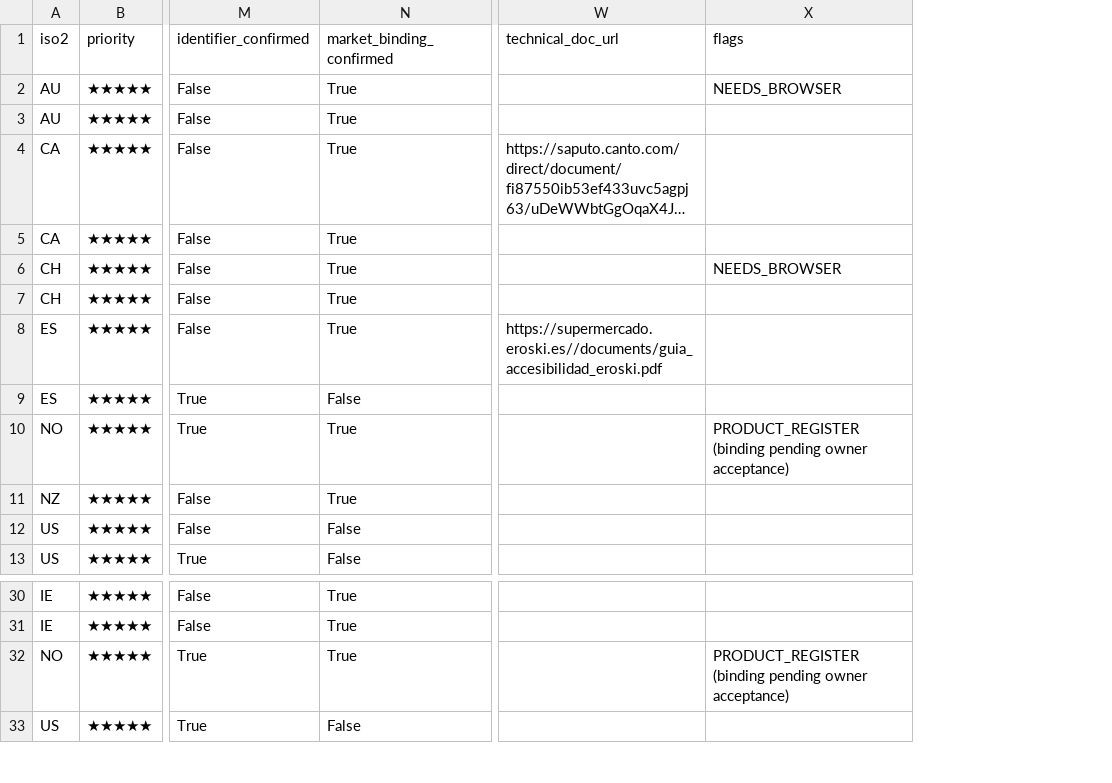
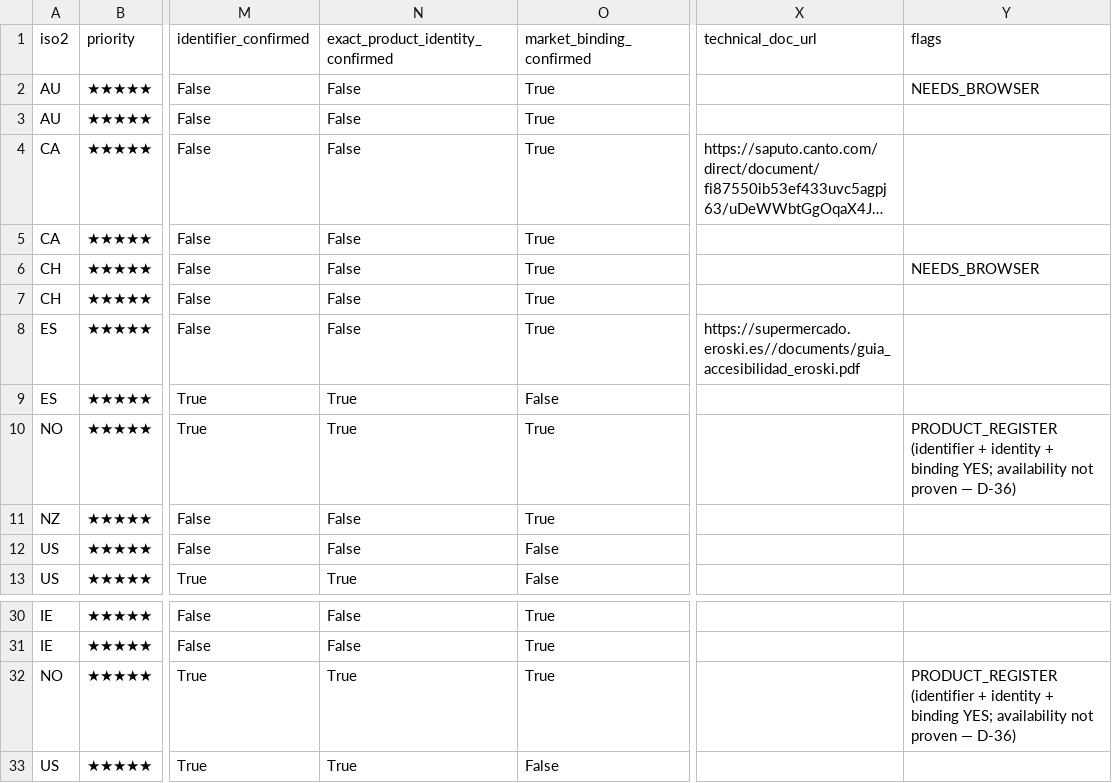
Before and after one commit to pinguinointelligence/pinguino-intelligence-v1, a CSV file: reports/a03/research_evidence_catalogue.csv, drawn as a sheet; only a part is shown, gaps mark what is left out; long unchanged cells end in …; addresses are those after the commit; the diff names each change by its address in the sheet, - before the commit and + after, or states it on an @@ line.

```diff
--- a/reports/a03/research_evidence_catalogue.csv
+++ b/reports/a03/research_evidence_catalogue.csv
+column N (exact_product_identity_confirmed), rows 2-13: False | False | False | False | False | False | False | True | True | False | False | True; rows 30-33: False | False | True | True
-Y10 (flags): PRODUCT_REGISTER (binding pending owner acceptance)
+Y10 (flags): PRODUCT_REGISTER (identifier + identity + binding YES; availability not proven — D-36)
-Y32 (flags): PRODUCT_REGISTER (binding pending owner acceptance)
+Y32 (flags): PRODUCT_REGISTER (identifier + identity + binding YES; availability not proven — D-36)
```
Also changed, not shown: reports/a03/reconcile_working_v9_vs_v7.csv, reports/a03/v9_tara_status_split.csv, 4 other files.
